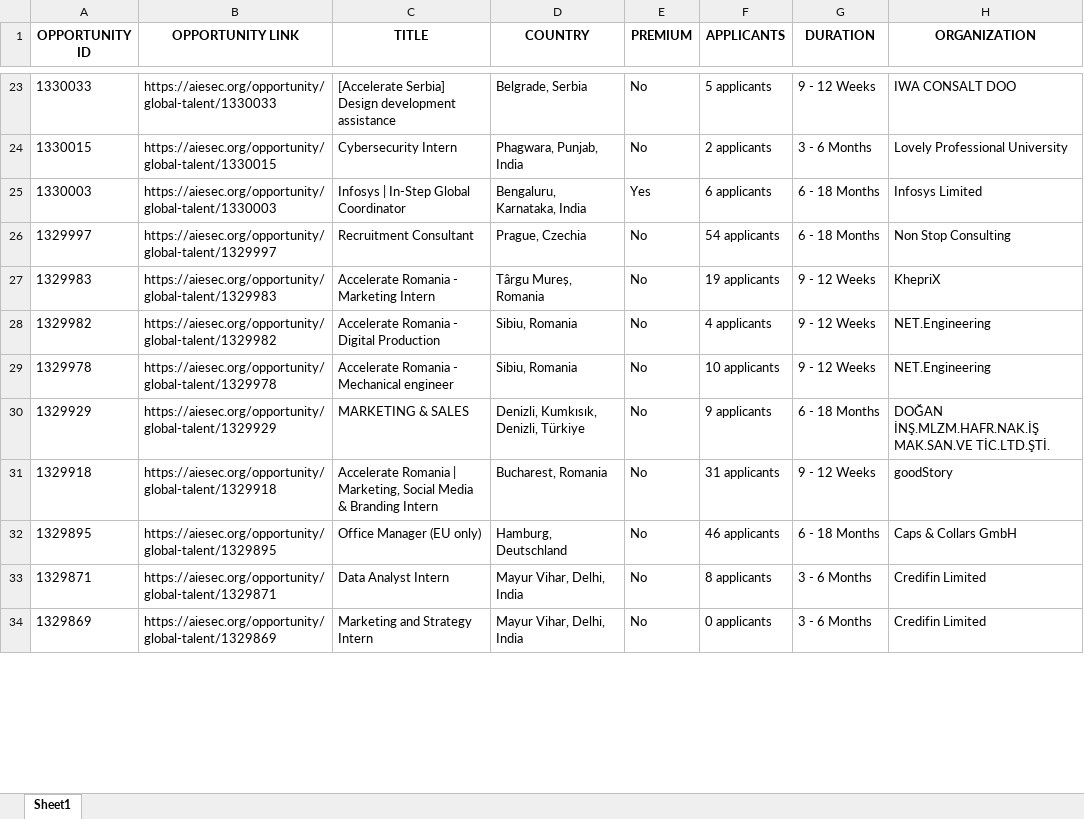
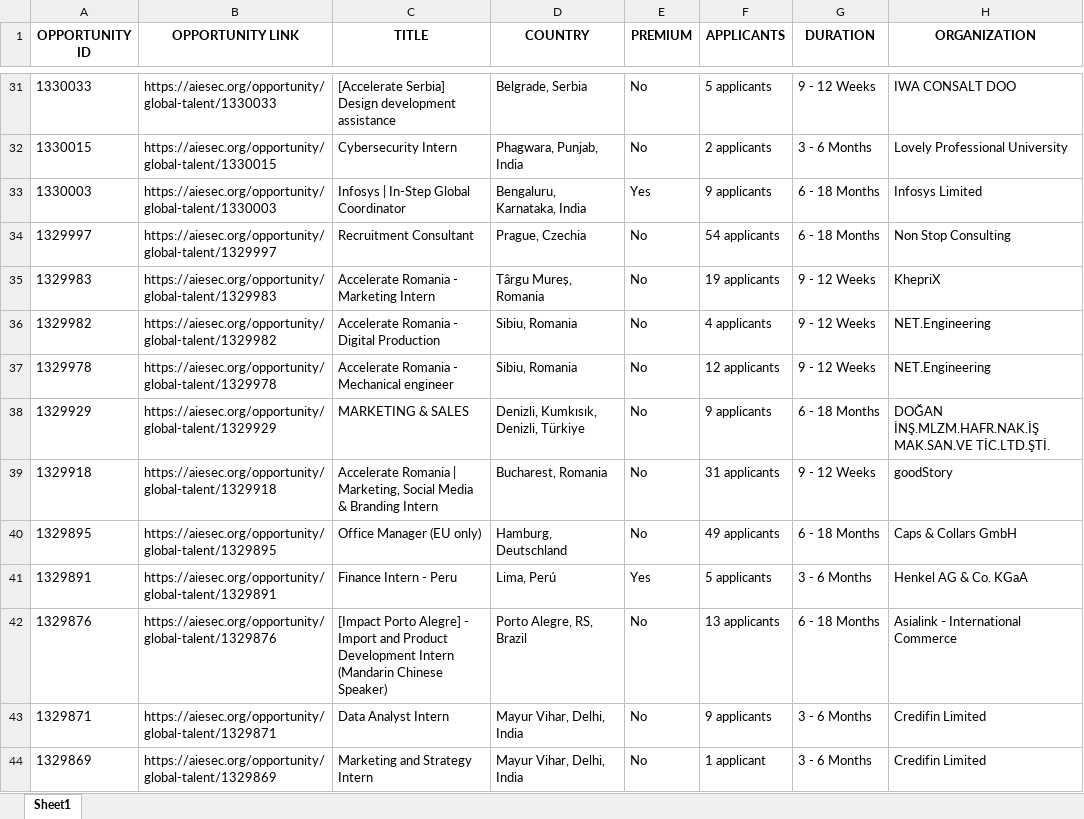
Before and after one commit to IbrahiimHassan/AIESEC_GUC, an Excel workbook: Today.xlsx, sheet Sheet1, drawn as a sheet; only a part is shown, gaps mark what is left out; values as stored, in another font and other column widths than the file's, no borders; addresses are those after the commit; the diff covers the shown part only; the diff names each change by its address in the sheet, - before the commit and + after, or states it on an @@ line.

```diff
--- a/Today.xlsx (sheet Sheet1)
+++ b/Today.xlsx (sheet Sheet1)
-F33 (APPLICANTS): 6 applicants
+F33 (APPLICANTS): 9 applicants
-F37 (APPLICANTS): 10 applicants
+F37 (APPLICANTS): 12 applicants
-F40 (APPLICANTS): 46 applicants
+F40 (APPLICANTS): 49 applicants
+row 41: 1329891 | https://aiesec.org/opportunity/global-talent/1329891 | Finance Intern - Peru | Lima, Perú | Yes | 5 applicants | 3 - 6 Months | Henkel AG & Co. KGaA
+row 42: 1329876 | https://aiesec.org/opportunity/global-talent/1329876 | [Impact Porto Alegre] - Import and Product Development Intern (Mandarin Chinese Speaker) | Porto Alegre, RS, Brazil | No | 13 applicants | 6 - 18 Months | Asialink - International Commerce
-F43 (APPLICANTS): 8 applicants
+F43 (APPLICANTS): 9 applicants
-F44 (APPLICANTS): 0 applicants
+F44 (APPLICANTS): 1 applicant
```
Also changed, not shown: 16 added rows, 9 removed rows, 3 moved rows and 78 edited cells elsewhere in this sheet, New.xlsx, 1 other file.
